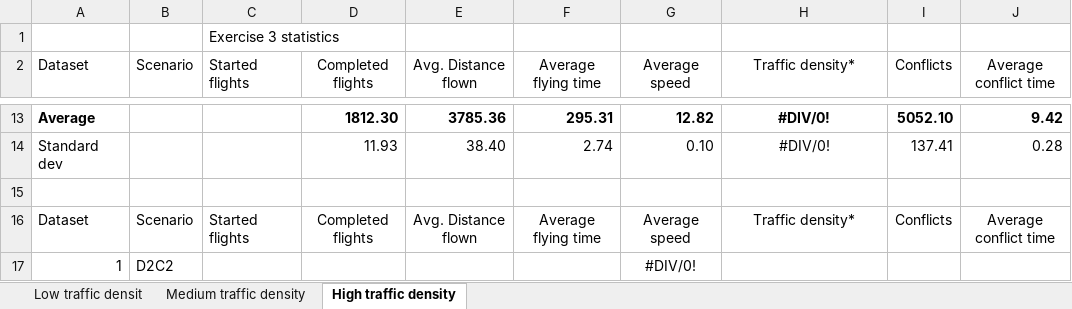
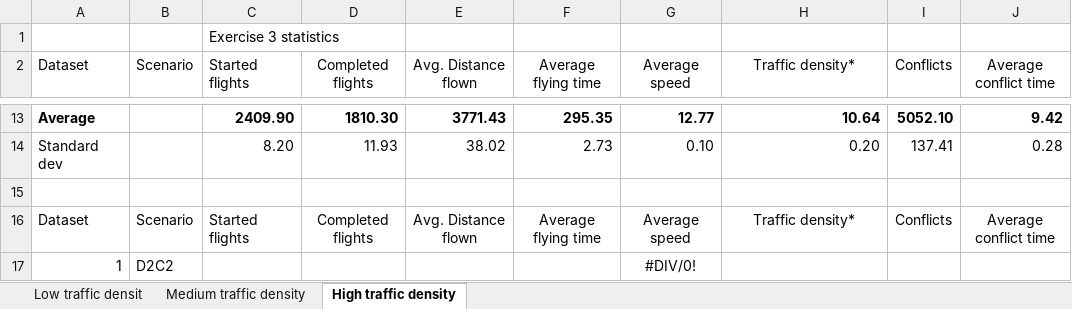
Before and after one commit to USEPE-SesarJU/scenarios, an Excel workbook: exercise_3/output/exercise_3_statistics.xlsx, sheet High traffic density, drawn as a sheet; only a part is shown, gaps mark what is left out; values as stored, in another font and other column widths than the file's, no borders; the diff covers the shown part only; the diff names each change by its address in the sheet, - before the commit and + after, or states it on an @@ line.

Commit message:
Add analysed results for high density - reference

```diff
--- a/exercise_3/output/exercise_3_statistics.xlsx (sheet High traffic density)
+++ b/exercise_3/output/exercise_3_statistics.xlsx (sheet High traffic density)
-C13 (Started flights): (empty)
+C13 (Started flights): 2409.90
-D13 (Completed flights): 1812.30
+D13 (Completed flights): 1810.30
-E13 (Avg. Distance flown): 3785.36
+E13 (Avg. Distance flown): 3771.43
-F13 (Average flying time): 295.31
+F13 (Average flying time): 295.35
-G13 (Average speed): 12.82
+G13 (Average speed): 12.77
-H13 (Traffic density*): #DIV/0!
+H13 (Traffic density*): 10.64
-H13:H14 alignment: center
+H13:H14 alignment: right
-C14 (Started flights): (empty)
+C14 (Started flights): 8.20
-E14 (Avg. Distance flown): 38.40
+E14 (Avg. Distance flown): 38.02
-F14 (Average flying time): 2.74
+F14 (Average flying time): 2.73
-H14 (Traffic density*): #DIV/0!
+H14 (Traffic density*): 0.20
```
Also changed, not shown: 60 edited cells elsewhere in this sheet.
